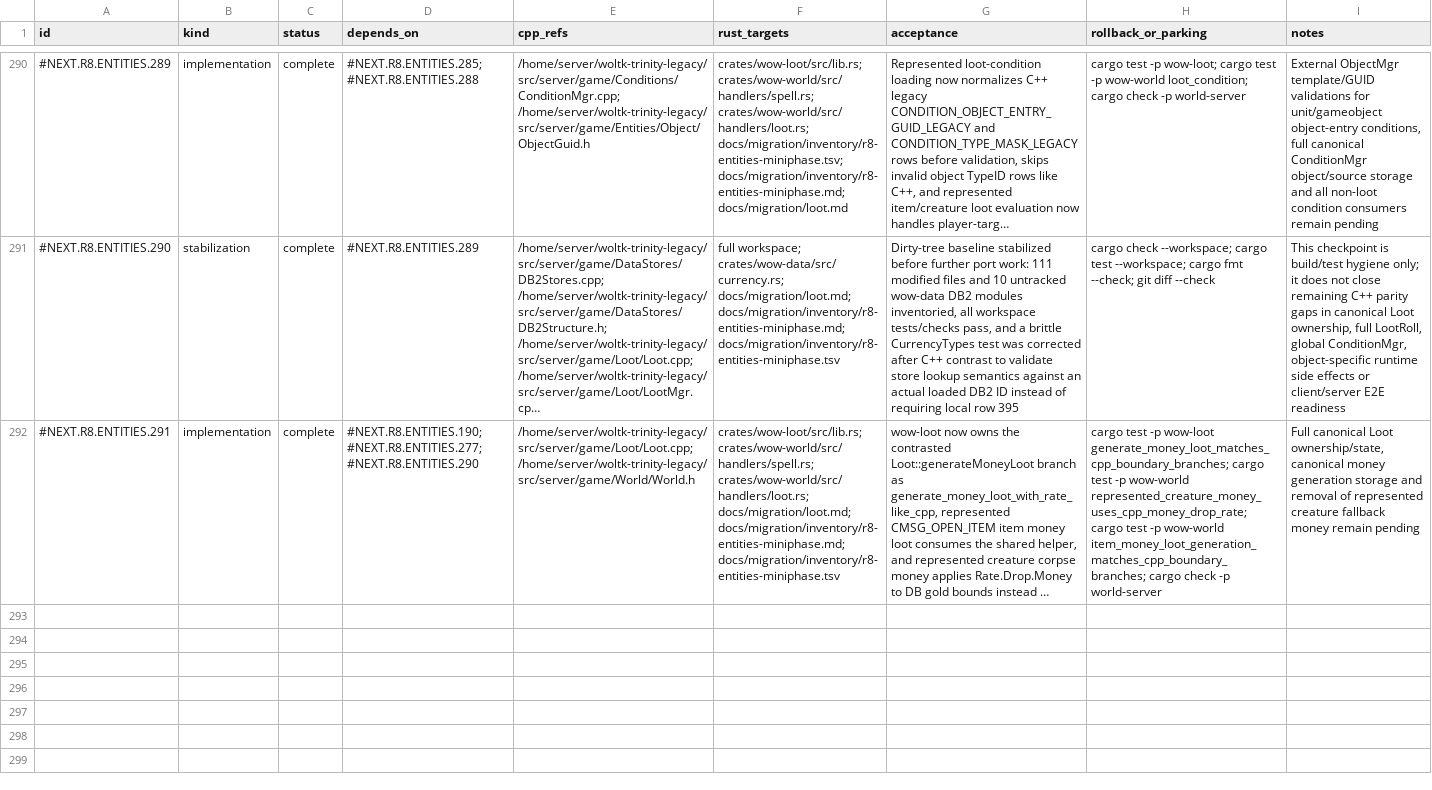
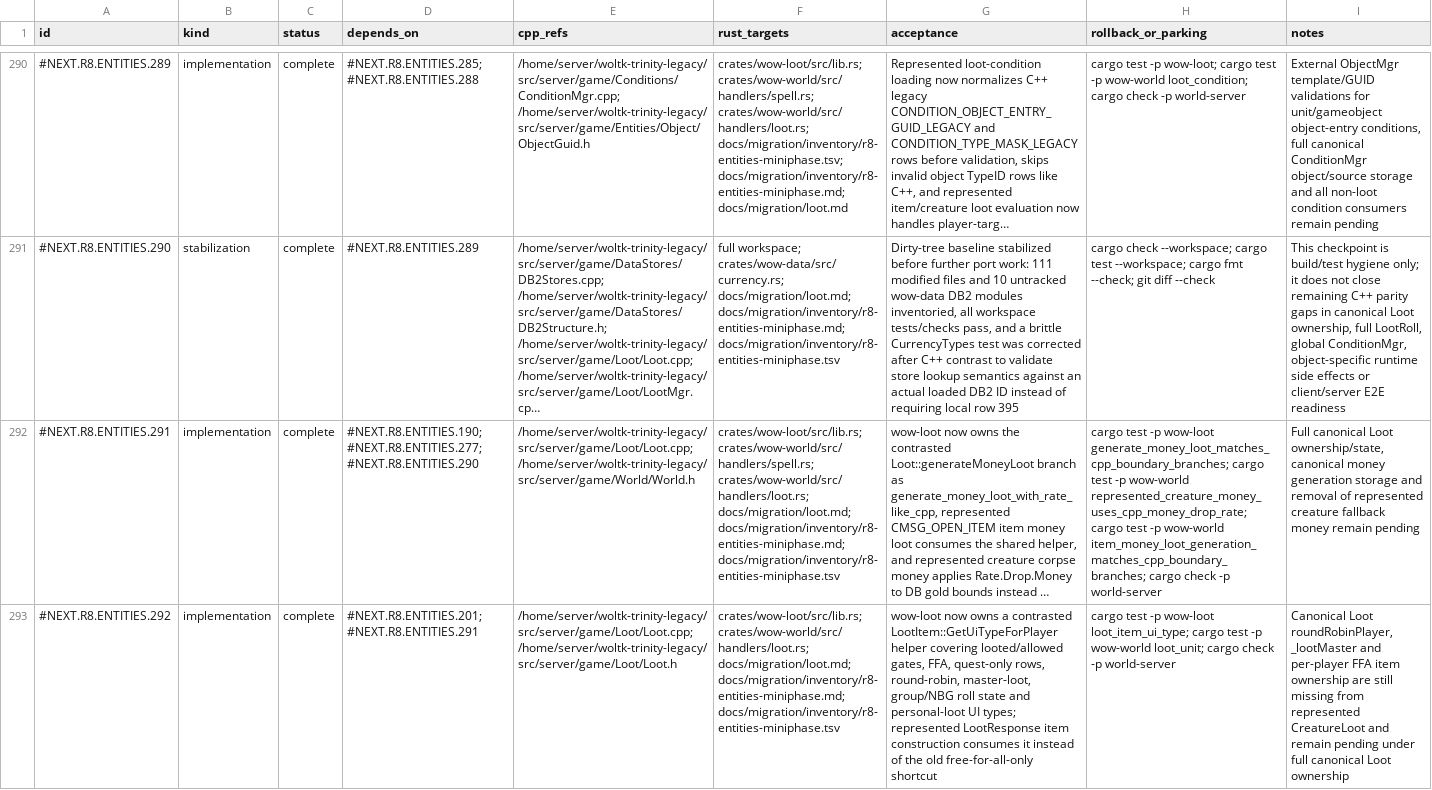
Before and after one commit to idairfguido/rustycore, a TSV file: docs/migration/inventory/r8-entities-miniphase.tsv, drawn as a sheet; only a part is shown, gaps mark what is left out; long unchanged cells end in …; the diff names each change by its address in the sheet, - before the commit and + after, or states it on an @@ line.

Commit message:
R8: add loot item UI type helper

```diff
--- a/docs/migration/inventory/r8-entities-miniphase.tsv
+++ b/docs/migration/inventory/r8-entities-miniphase.tsv
+row 293: #NEXT.R8.ENTITIES.292 | implementation | complete | #NEXT.R8.ENTITIES.201; #NEXT.R8.ENTITIES.291 | /home/server/woltk-trinity-legacy/src/server/game/Loot/Loot.cpp; /home/server/woltk-trinity-legacy/src/server/game/Loot/Loot.h | crates/wow-loot/src/lib.rs; crates/wow-world/src/handlers/loot.rs; docs/migration/loot.md; docs/migration/inventory/r8-entities-miniphase.md; docs/migration/inventory/r8-entities-miniphase.tsv | wow-loot now owns a contrasted LootItem::GetUiTypeForPlayer helper covering looted/allowed gates, FFA, quest-only rows, round-robin, master-loot, group/NBG roll state and personal-loot UI types; represented LootResponse item construction consumes it instead of the old free-for-all-only shortcut | cargo test -p wow-loot loot_item_ui_type; cargo test -p wow-world loot_unit; cargo check -p world-server | Canonical Loot roundRobinPlayer, _lootMaster and per-player FFA item ownership are still missing from represented CreatureLoot and remain pending under full canonical Loot ownership
```
Also changed, not shown: 4 other files.
